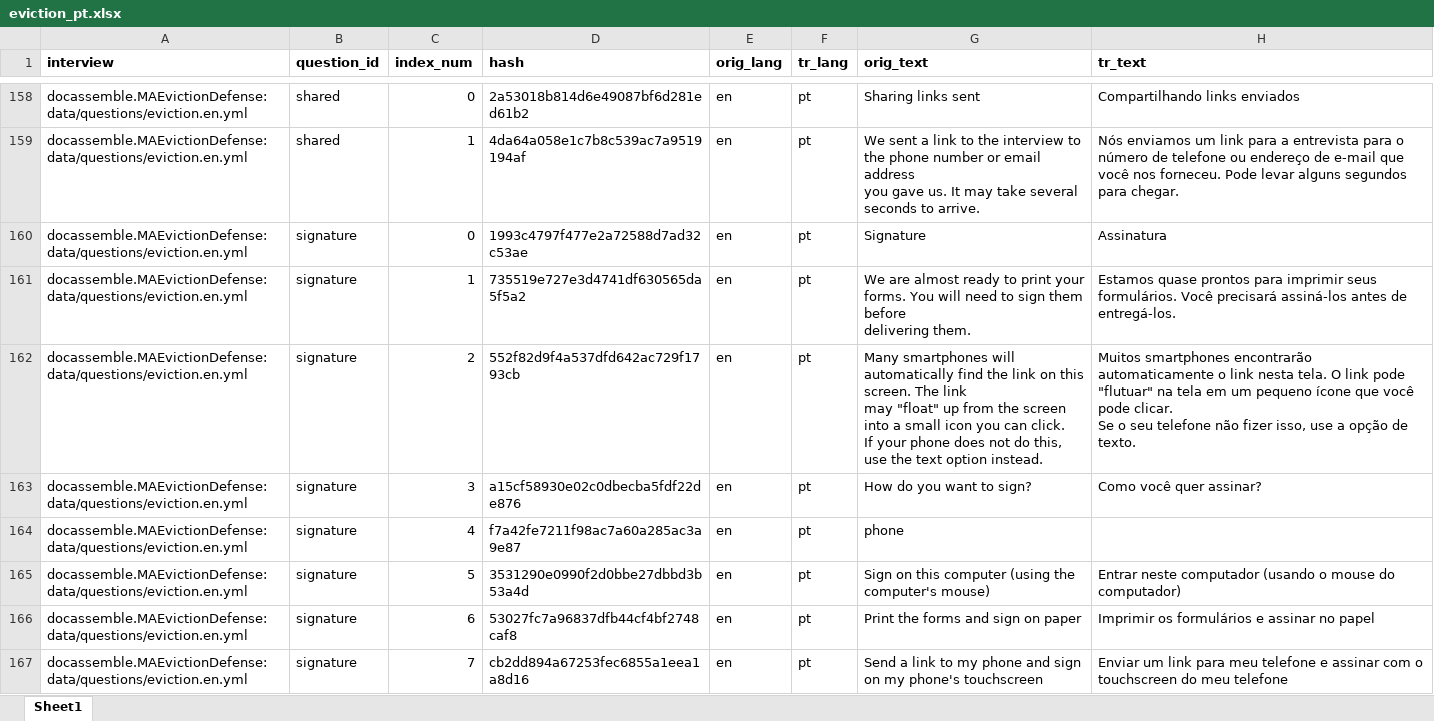
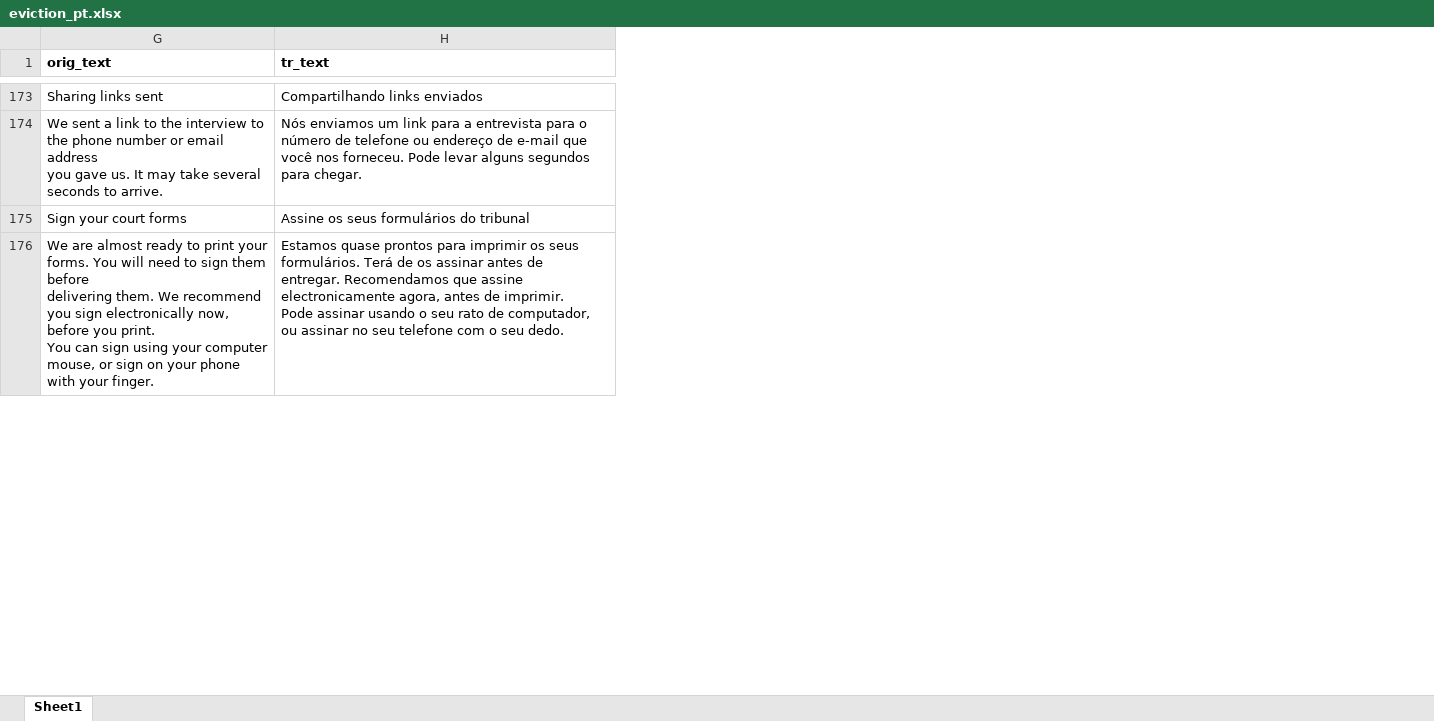
Before and after one commit to GBLS/docassemble-MAEvictionDefense, an Excel workbook: docassemble/MAEvictionDefense/data/sources/eviction_pt.xlsx, sheet Sheet1, drawn as a sheet; only a part is shown, gaps mark what is left out; values as stored, in another font and other column widths than the file's, no borders; removed rows and columns are numbered as before the commit, all else as after; ↵ is a line break in a cell; the diff covers the shown part only; the diff names each change by its address in the sheet, - before the commit and + after, or states it on an @@ line.

```diff
--- a/docassemble/MAEvictionDefense/data/sources/eviction_pt.xlsx (sheet Sheet1)
+++ b/docassemble/MAEvictionDefense/data/sources/eviction_pt.xlsx (sheet Sheet1)
@@ column A (interview) hidden, rows 158-159: docassemble.MAEvictionDefense:data/questions/eviction.en.yml | docassemble.MAEvictionDefense:data/questions/eviction.en.yml; row 161: docassemble.MAEvictionDefense:data/questions/eviction.en.yml @@
@@ column B (question_id) hidden, rows 158-159: shared | shared; row 161: signature @@
@@ column C (index_num) hidden, rows 158-159: 0 | 1; row 161: 1 @@
@@ column D (hash) hidden, rows 158-159: 2a53018b814d6e49087bf6d281ed61b2 | 4da64a058e1c7b8c539ac7a9519194af; row 161: 735519e727e3d4741df630565da5f5a2 @@
@@ column E (orig_lang) hidden, rows 158-159: en | en; row 161: en @@
@@ column F (tr_lang) hidden, rows 158-159: pt | pt; row 161: pt @@
@@ row 160 moved to row 864: Signature @@
+row 175: Sign your court forms | Assine os seus formulários do tribunal
-G176 (orig_text): …delivering them.
+G176 (orig_text): …delivering them. We recommend you sign electronically now, before you print. ↵ You can sign using your computer mouse, or sign on your phone with your finger.
-H176 (tr_text): …para imprimir seus formulários. Você precisará assiná-los antes de entregá-los.
+H176 (tr_text): …para imprimir os seus formulários. Terá de os assinar antes de ↵ entregar. Recomendamos que assine electronicamente agora, antes de imprimir. ↵ Pode assinar usando o seu rato de computador, ou assinar no seu telefone com o seu dedo.
@@ row 162 moved to row 866: Many smartphones will automatically find… @@
@@ row 163 moved to row 867: How do you want to sign? @@
-row 164: docassemble.MAEvictionDefense:data/questions/eviction.en.yml | signature | 4 | f7a42fe7211f98ac7a60a285ac3a9e87 | en | pt | phone
@@ row 165 moved to row 868: Sign on this computer (using the compute… @@
@@ row 166 moved to row 869: Print the forms and sign on paper @@
@@ row 167 moved to row 870: Send a link to my phone and sign on my p… @@
```
Also changed, not shown: 182 added rows, 10 removed rows, 25 moved rows and 85 edited cells elsewhere in this sheet, hidden cells, docassemble/MAEvictionDefense/data/sources/eviction_es.xlsx, docassemble/MAEvictionDefense/data/sources/eviction_ht.xlsx, 2 other files.
